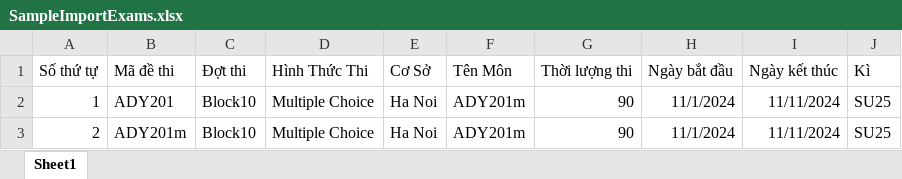
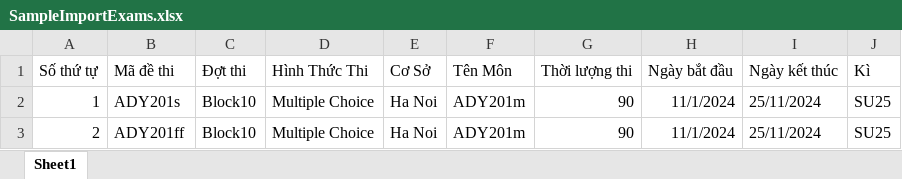
Before and after one commit to TrungPXHS160623/SEP490_G47_Exam_Review, an Excel workbook: WebClient/wwwroot/Template/SampleImportExams.xlsx, sheet Sheet1, drawn as a sheet; values as stored, in another font and other column widths than the file's, no borders; the diff names each change by its address in the sheet, - before the commit and + after, or states it on an @@ line.

```diff
--- a/WebClient/wwwroot/Template/SampleImportExams.xlsx (sheet Sheet1)
+++ b/WebClient/wwwroot/Template/SampleImportExams.xlsx (sheet Sheet1)
-B2 (Mã đề thi): ADY201
+B2 (Mã đề thi): ADY201s
-I2:I3 (Ngày kết thúc): 11/11/2024
+I2:I3 (Ngày kết thúc): 25/11/2024
-B3 (Mã đề thi): ADY201m
+B3 (Mã đề thi): ADY201ff
```
Also changed, not shown: 2 other files.
